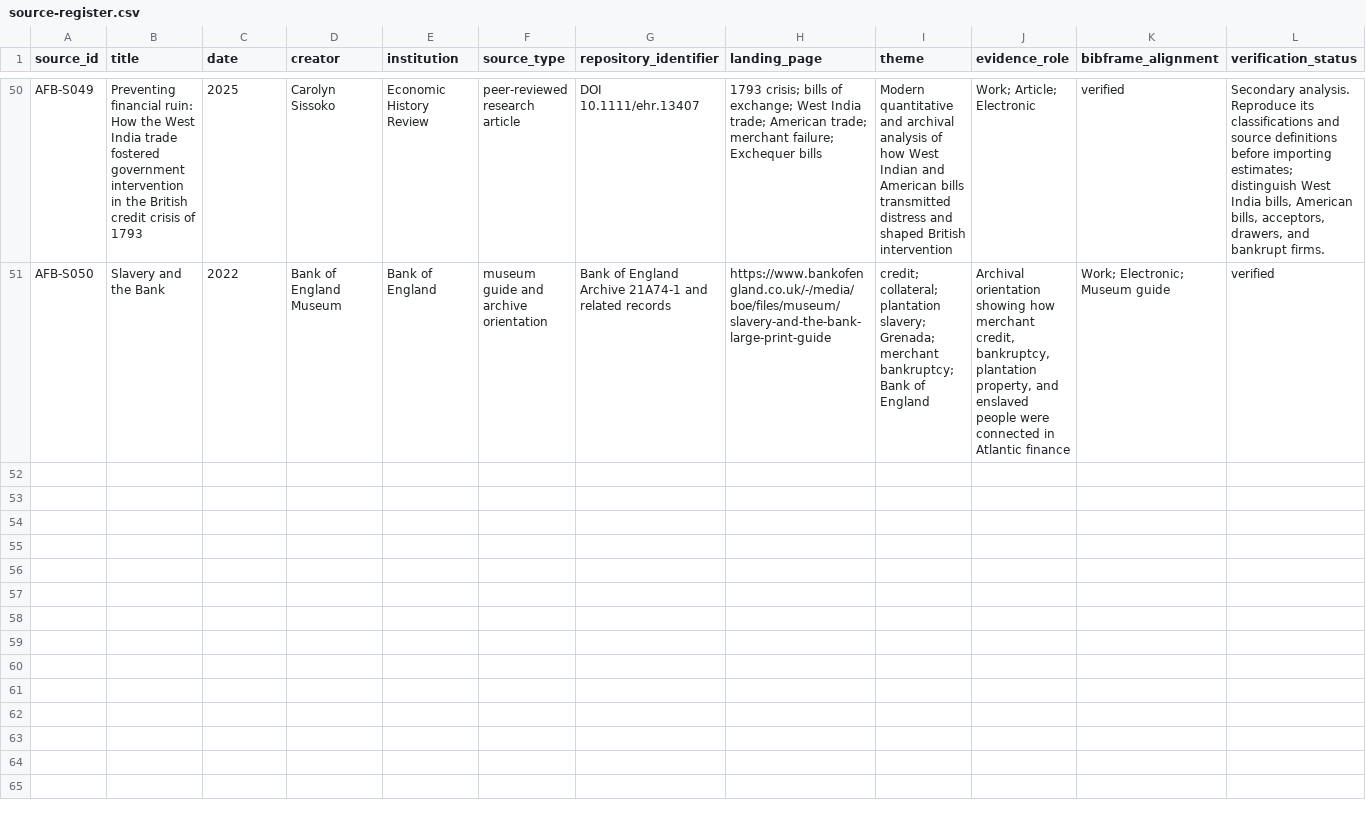
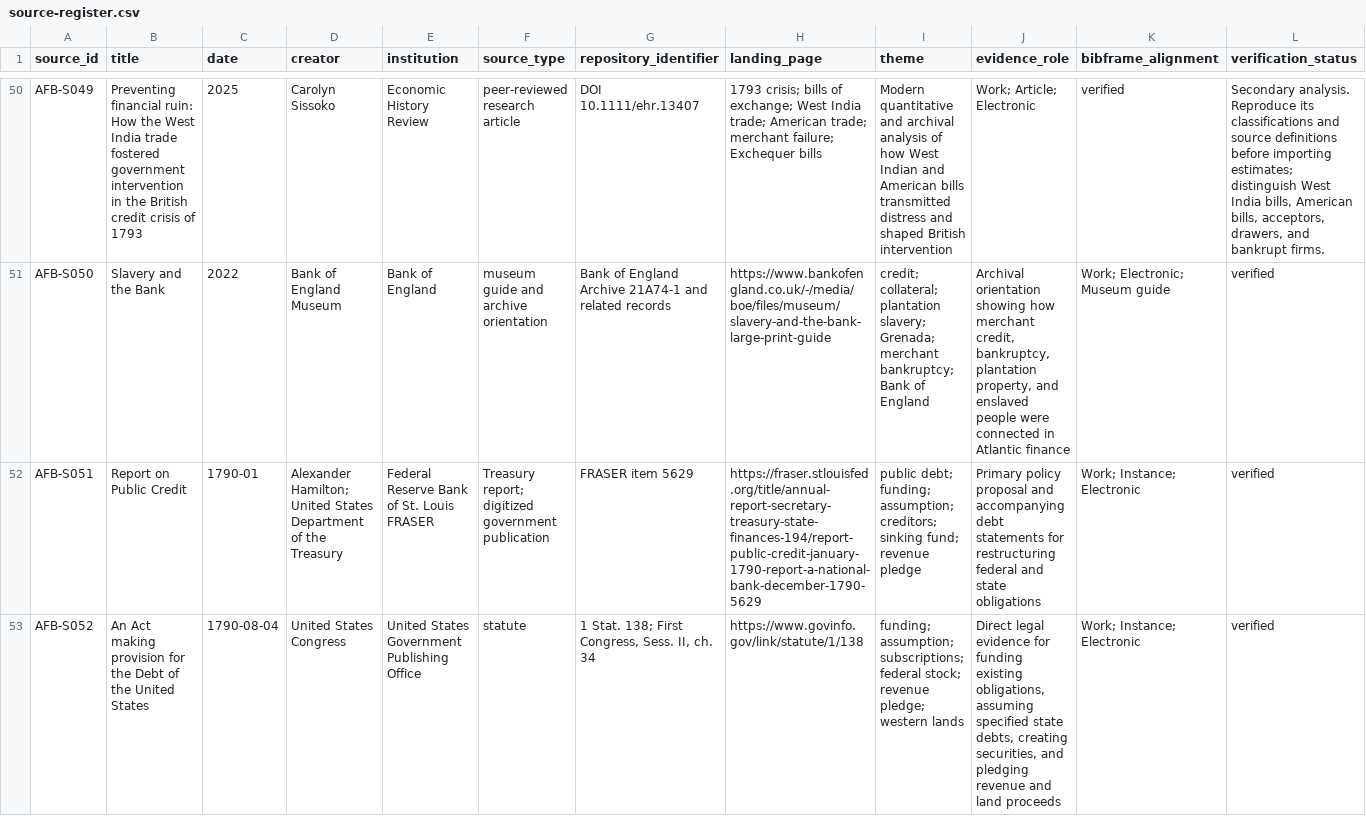
Before and after one commit to danielastone/americas-founding-bet, a CSV file: sources/source-register.csv, drawn as a sheet; only a part is shown, gaps mark what is left out; rows hold the shown columns only; the diff covers the shown part only; the diff names each change by its address in the sheet, - before the commit and + after, or states it on an @@ line.

Commit message:
Add federal debt and public credit sources

```diff
--- a/sources/source-register.csv
+++ b/sources/source-register.csv
+row 52: AFB-S051 | Report on Public Credit | 1790-01 | Alexander Hamilton; United States Department of the Treasury | Federal Reserve Bank of St. Louis FRASER | Treasury report; digitized government publication | FRASER item 5629 | https://fraser.stlouisfed.org/title/annual-report-secretary-treasury-state-finances-194/report-public-credit-january-1790-report-a-national-bank-december-1790-5629 | public debt; funding; assumption; creditors; sinking fund; revenue pledge | Primary policy proposal and accompanying debt statements for restructuring federal and state obligations | Work; Instance; Electronic | verified
+row 53: AFB-S052 | An Act making provision for the Debt of the United States | 1790-08-04 | United States Congress | United States Government Publishing Office | statute | 1 Stat. 138; First Congress, Sess. II, ch. 34 | https://www.govinfo.gov/link/statute/1/138 | funding; assumption; subscriptions; federal stock; revenue pledge; western lands | Direct legal evidence for funding existing obligations, assuming specified state debts, creating securities, and pledging revenue and land proceeds | Work; Instance; Electronic | verified
```
Also changed, not shown: 4 added rows elsewhere in this file.
